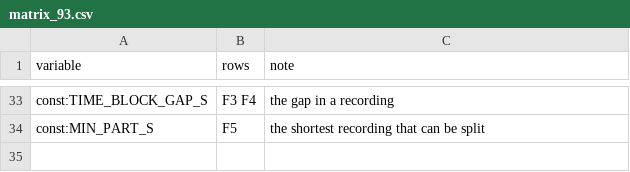
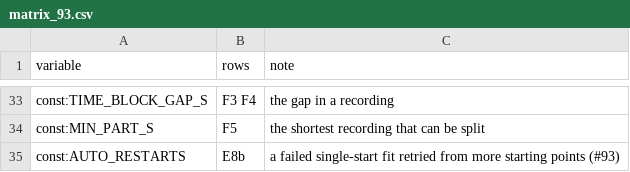
Before and after one commit to AbdoulayeSeydi/strathe, a CSV file: calibration/stress/matrix_93.csv, drawn as a sheet; only a part is shown, gaps mark what is left out; the diff names each change by its address in the sheet, - before the commit and + after, or states it on an @@ line.

```diff
--- a/calibration/stress/matrix_93.csv
+++ b/calibration/stress/matrix_93.csv
+row 35: const:AUTO_RESTARTS | E8b | a failed single-start fit retried from more starting points (#93)
```
Also changed, not shown: 13 other files.
